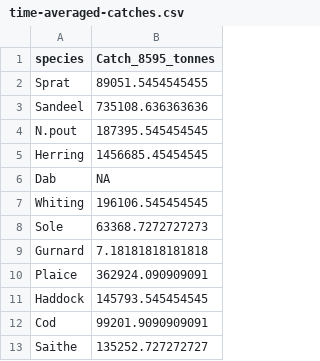
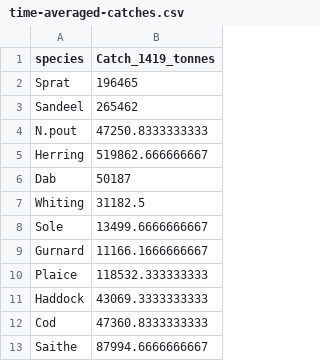
Before and after one commit to juliablanchard/HowToMizer, a CSV file: data/time-averaged-catches.csv, drawn as a sheet.

Commit message:
using 2014-2019 time frame for averaged fisheries data for maximum amount of data on all species

```diff
--- a/data/time-averaged-catches.csv
+++ b/data/time-averaged-catches.csv
@@ -1,13 +1,13 @@
-"species","Catch_8595_tonnes"
-"Sprat",89051.5454545455
-"Sandeel",735108.636363636
-"N.pout",187395.545454545
-"Herring",1456685.45454545
-"Dab",NA
-"Whiting",196106.545454545
-"Sole",63368.7272727273
-"Gurnard",7.18181818181818
-"Plaice",362924.090909091
-"Haddock",145793.545454545
-"Cod",99201.9090909091
-"Saithe",135252.727272727
+"species","Catch_1419_tonnes"
+"Sprat",196465
+"Sandeel",265462
+"N.pout",47250.8333333333
+"Herring",519862.666666667
+"Dab",50187
+"Whiting",31182.5
+"Sole",13499.6666666667
+"Gurnard",11166.1666666667
+"Plaice",118532.333333333
+"Haddock",43069.3333333333
+"Cod",47360.8333333333
+"Saithe",87994.6666666667
```
Also changed, not shown: data/nsparams.csv, data/time-averaged-SSB.csv, 1 other file.
